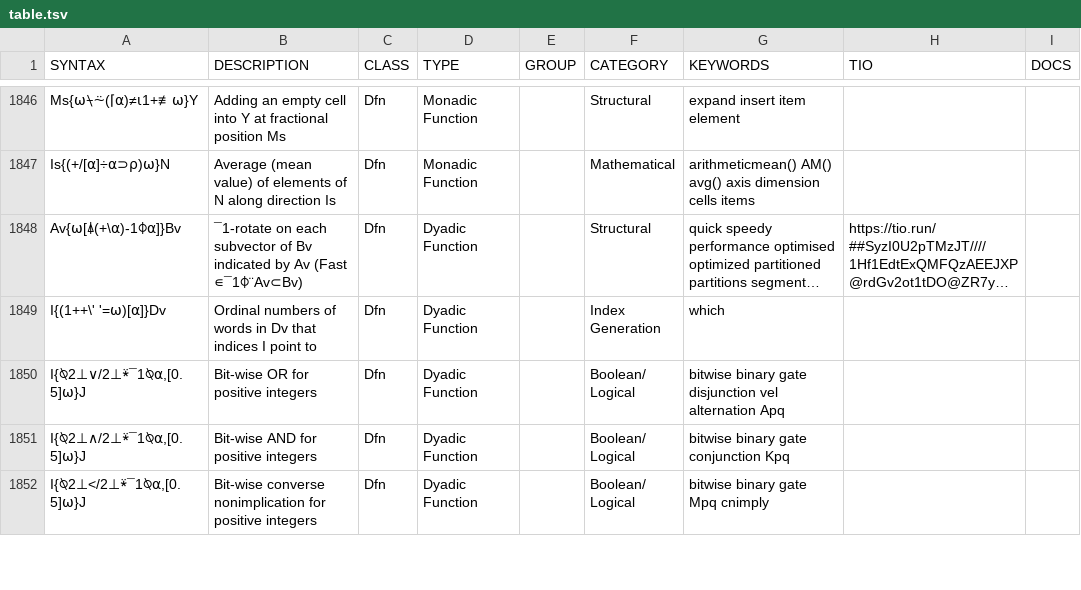
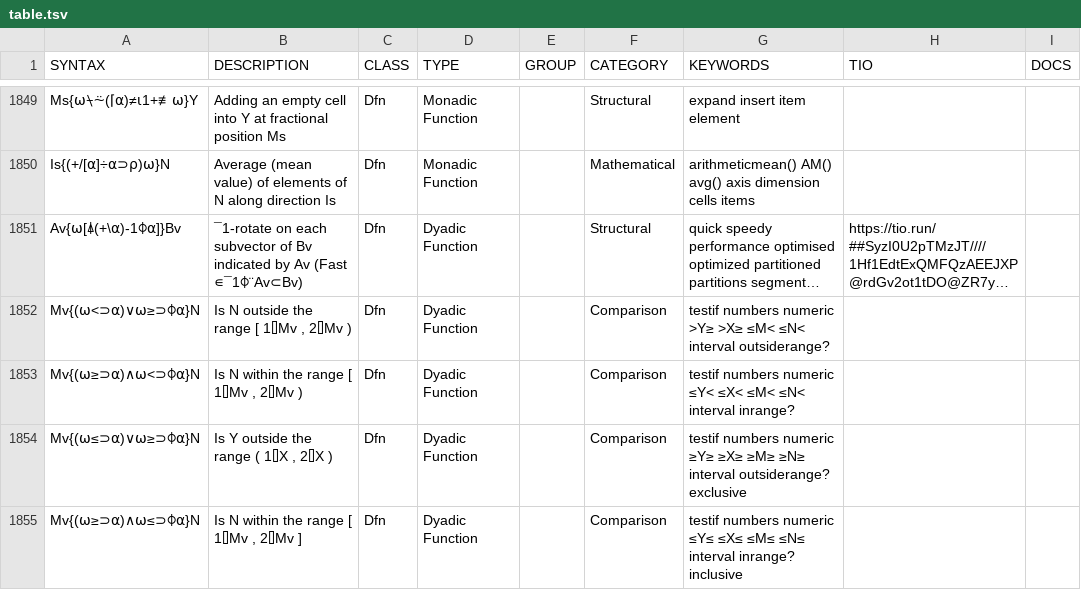
Before and after one commit to abrudz/aplcart, a TSV file: table.tsv, drawn as a sheet; only a part is shown, gaps mark what is left out; the shorter side is filled out with more unchanged rows; long unchanged cells end in …; the diff covers the shown part only; the diff names each change by its address in the sheet, - before the commit and + after, or states it on an @@ line.

Commit message:
Fix #100
The existing entries work for arguments of all ranks and types. This adds faster numeric versions.

```diff
--- a/table.tsv
+++ b/table.tsv
+row 1852: Mv{(⍵<⊃⍺)∨⍵≥⊃⌽⍺}N | Is N outside the range [ 1⌷Mv , 2⌷Mv ) | Dfn | Dyadic Function |  | Comparison | testif numbers numeric >Y≥ >X≥ ≤M< ≤N< interval outsiderange?
+row 1853: Mv{(⍵≥⊃⍺)∧⍵<⊃⌽⍺}N | Is N within the range [ 1⌷Mv , 2⌷Mv ) | Dfn | Dyadic Function |  | Comparison | testif numbers numeric ≤Y< ≤X< ≤M< ≤N< interval inrange?
+row 1854: Mv{(⍵≤⊃⍺)∨⍵≥⊃⌽⍺}N | Is Y outside the range ( 1⌷X , 2⌷X ) | Dfn | Dyadic Function |  | Comparison | testif numbers numeric ≥Y≥ ≥X≥ ≥M≥ ≥N≥ interval outsiderange? exclusive
+row 1855: Mv{(⍵≥⊃⍺)∧⍵≤⊃⌽⍺}N | Is N within the range [ 1⌷Mv , 2⌷Mv ] | Dfn | Dyadic Function |  | Comparison | testif numbers numeric ≤Y≤ ≤X≤ ≤M≤ ≤N≤ interval inrange? inclusive
```
Also changed, not shown: 5 added rows, 3 moved rows and 1 edited cell elsewhere in this file.
